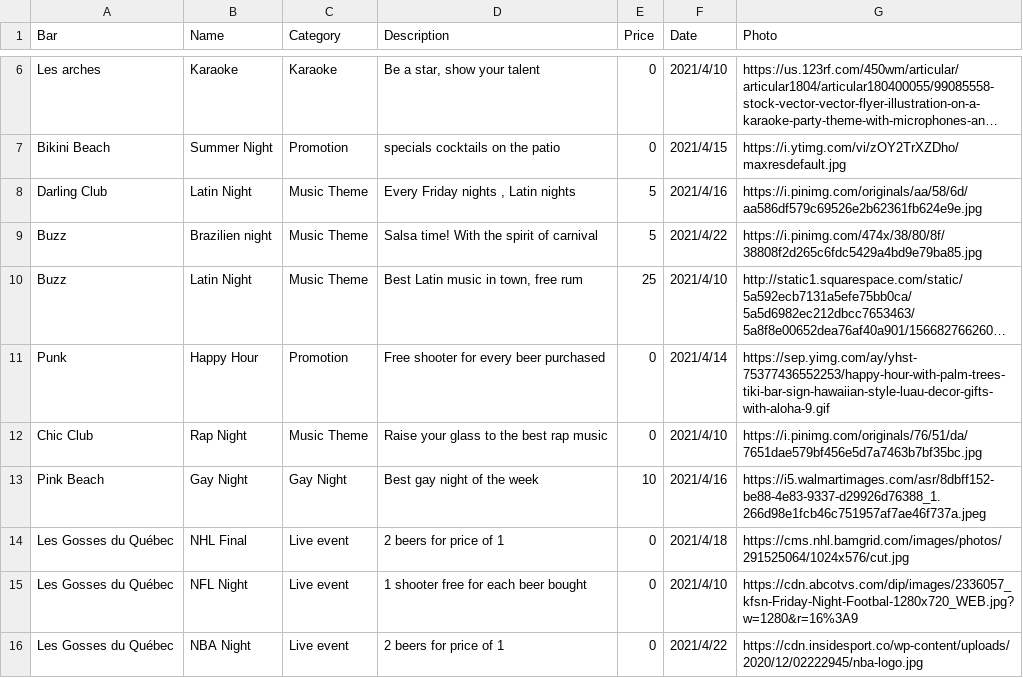
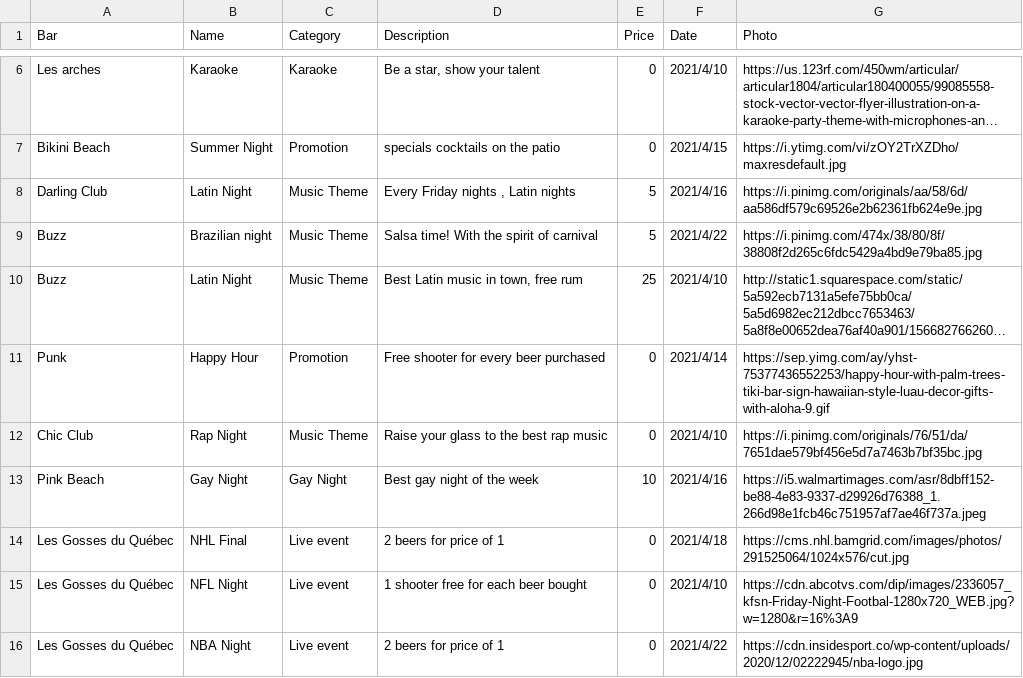
Before and after one commit to ShadyaJ/barfever, a CSV file: lib/seeds/Bars_Lausanne_events.csv, drawn as a sheet; only a part is shown, gaps mark what is left out; long unchanged cells end in …; the diff names each change by its address in the sheet, - before the commit and + after, or states it on an @@ line.

```diff
--- a/lib/seeds/Bars_Lausanne_events.csv
+++ b/lib/seeds/Bars_Lausanne_events.csv
-B9 (Name): Brazilien night
+B9 (Name): Brazilian night
```
Also changed, not shown: lib/seeds/Bars_Lausanne_bar_musics.csv, lib/seeds/Bars_Lausanne_musics.csv, 9 other files.
